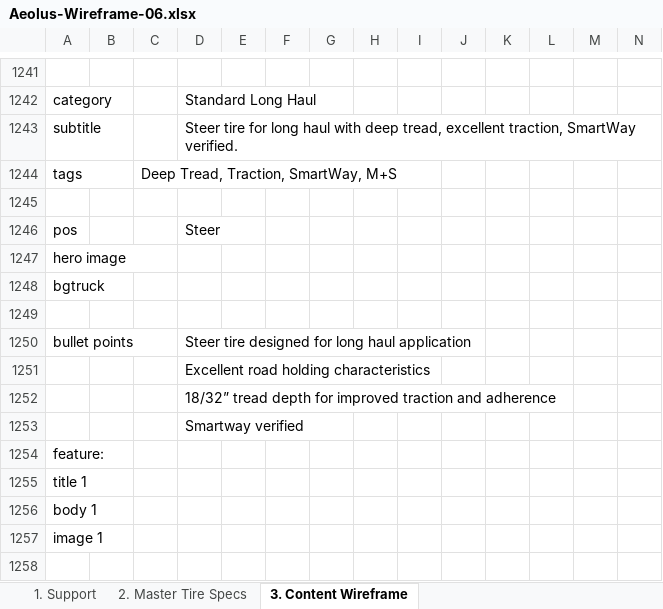
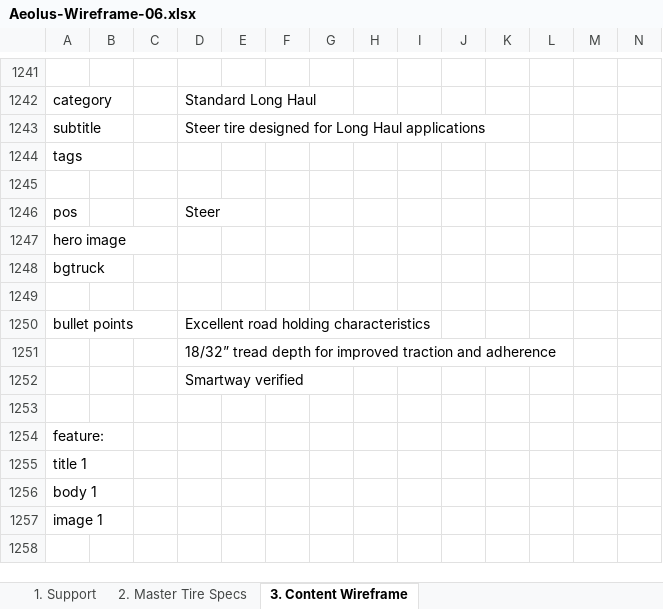
Before and after one commit to markdmui/Aeolus-Tire, an Excel workbook: Aeolus-Wireframe-06.xlsx, sheet 3. Content Wireframe, drawn as a sheet; only a part is shown, gaps mark what is left out; values as stored, in another font and other column widths than the file's, no cell formats; removed rows and columns are numbered as before the commit, all else as after; rows hold the shown columns only; the diff covers the shown part only; the diff names each change by its address in the sheet, - before the commit and + after, or states it on an @@ line.

```diff
--- a/Aeolus-Wireframe-06.xlsx (sheet 3. Content Wireframe)
+++ b/Aeolus-Wireframe-06.xlsx (sheet 3. Content Wireframe)
-D1243: Steer tire for long haul with deep tread, excellent traction, SmartWay verified.
+D1243: Steer tire designed for Long Haul applications
-C1244: Deep Tread, Traction, SmartWay, M+S
+C1244: (empty)
-D1250: Steer tire designed for long haul application
+D1250: Excellent road holding characteristics
-row 1251:  |  |  | Excellent road holding characteristics
+row 1253: (empty)
```
Also changed, not shown: 3 added rows, 3 removed rows and 12 edited cells elsewhere in this sheet, cell formats, 2 other files.
